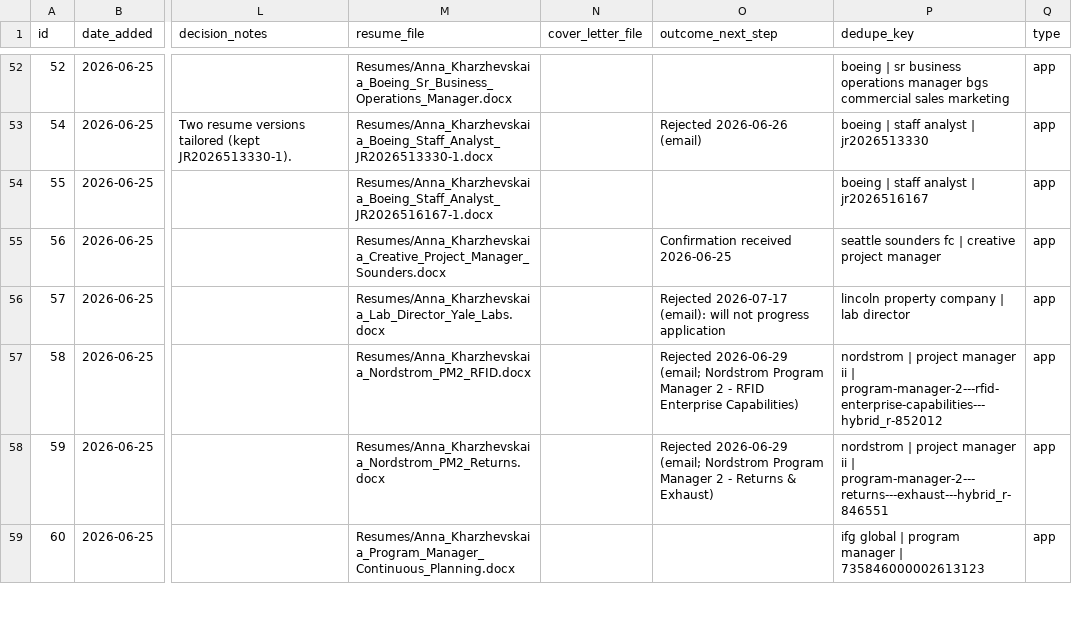
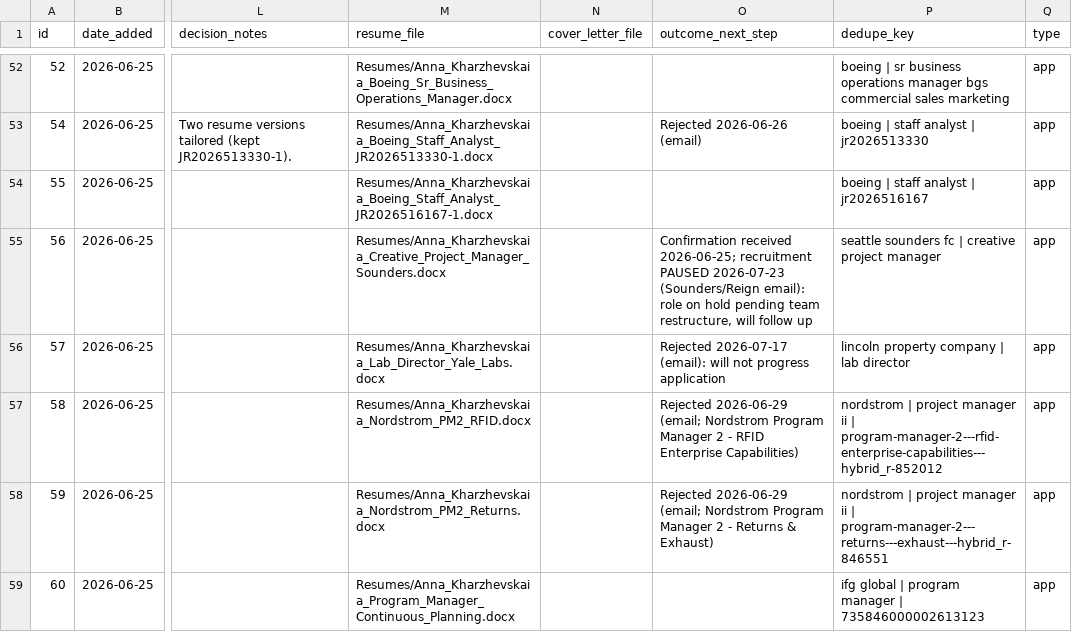
Before and after one commit to undrsky/t32tfoes3m, a CSV file: applications_tracker.csv, drawn as a sheet; only a part is shown, gaps mark what is left out; the diff covers the shown part only; the diff names each change by its address in the sheet, - before the commit and + after, or states it on an @@ line.

```diff
--- a/applications_tracker.csv
+++ b/applications_tracker.csv
-O55 (outcome_next_step): Confirmation received 2026-06-25
+O55 (outcome_next_step): Confirmation received 2026-06-25; recruitment PAUSED 2026-07-23 (Sounders/Reign email): role on hold pending team restructure, will follow up
```
Also changed, not shown: 23 edited cells elsewhere in this file, 2 other files.
